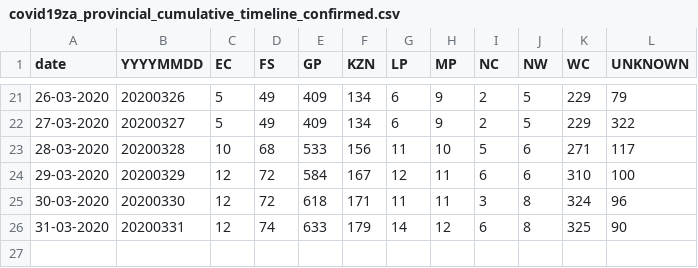
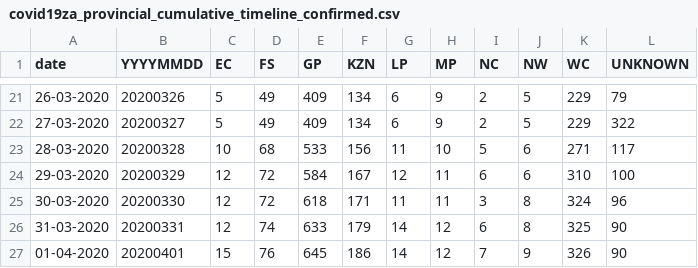
Before and after one commit to JayWelsh/covid19za, a CSV file: data/covid19za_provincial_cumulative_timeline_confirmed.csv, drawn as a sheet; only a part is shown, gaps mark what is left out.

Commit message:
Update covid19za_provincial_cumulative_timeline_confirmed.csv
As per https://twitter.com/nicd_sa/status/1245413299782651904/photo/1

```diff
--- a/data/covid19za_provincial_cumulative_timeline_confirmed.csv
+++ b/data/covid19za_provincial_cumulative_timeline_confirmed.csv
@@ -26 +26,2 @@ date,YYYYMMDD,EC,FS,GP,KZN,LP,MP,NC,NW,WC,UNKNOWN
 31-03-2020,20200331,12,74,633,179,14,12,6,8,325,90
+01-04-2020,20200401,15,76,645,186,14,12,7,9,326,90
```
